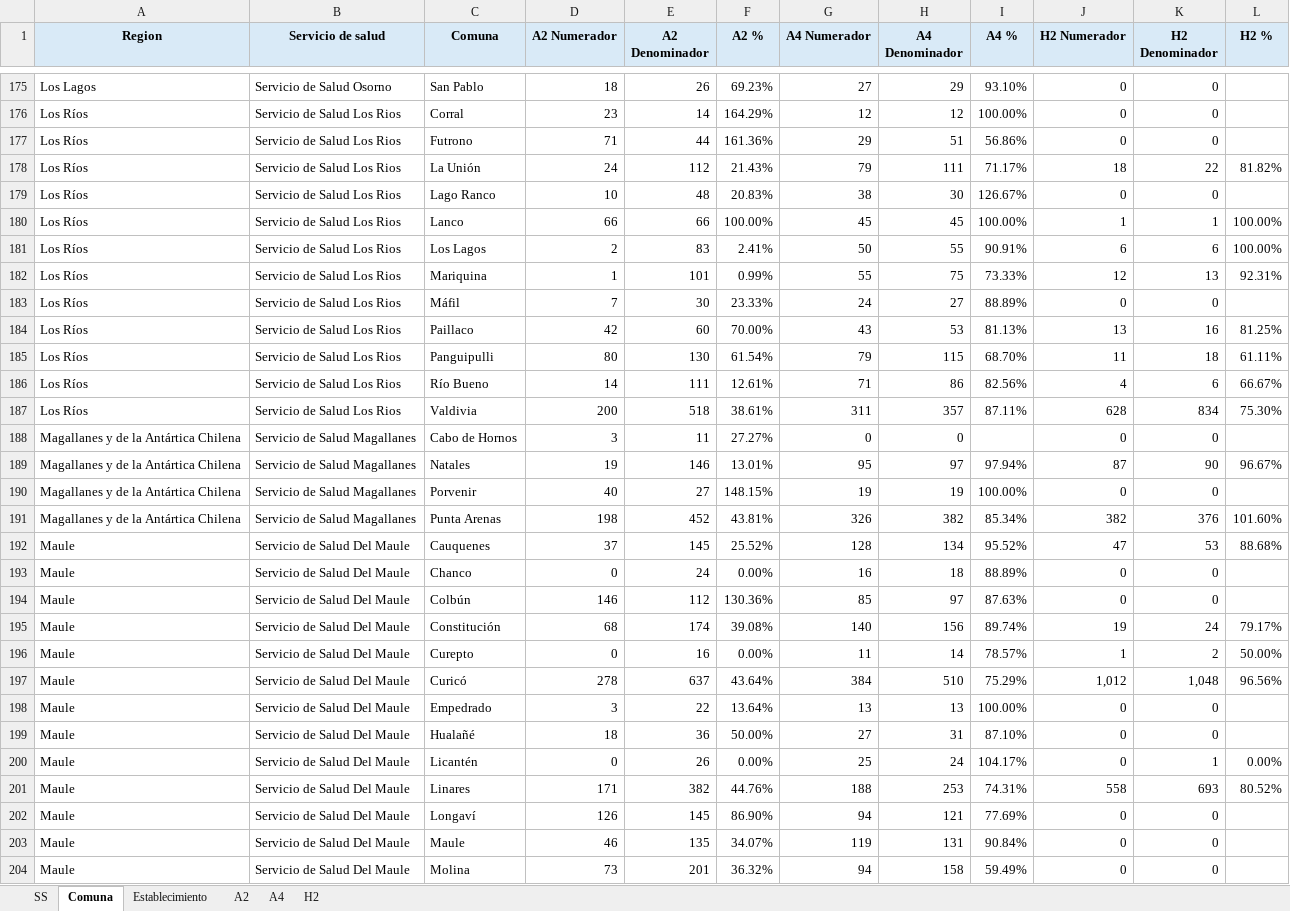
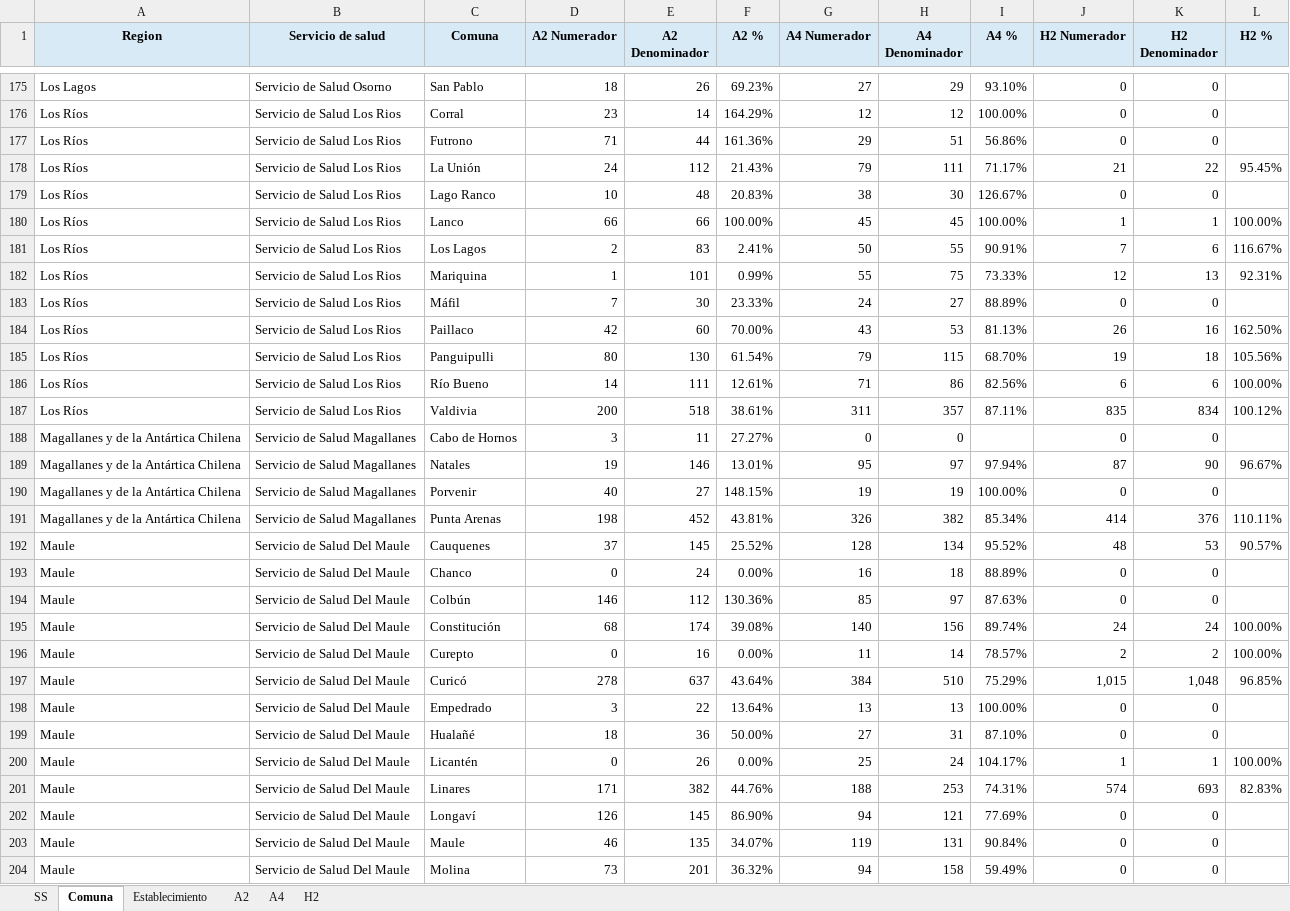
Before and after one commit to santiagofh/REM-CCHc, an Excel workbook: output/reporte_indicadores_chcc_2026.xlsx, sheet Comuna, drawn as a sheet; only a part is shown, gaps mark what is left out; values as stored, in another font and other column widths than the file's, no borders; the diff covers the shown part only; the diff names each change by its address in the sheet, - before the commit and + after, or states it on an @@ line.

```diff
--- a/output/reporte_indicadores_chcc_2026.xlsx (sheet Comuna)
+++ b/output/reporte_indicadores_chcc_2026.xlsx (sheet Comuna)
-J178 (H2 Numerador): 18
+J178 (H2 Numerador): 21
-L178 (H2 %): 81.82%
+L178 (H2 %): 95.45%
-J181 (H2 Numerador): 6
+J181 (H2 Numerador): 7
-L181 (H2 %): 100.00%
+L181 (H2 %): 116.67%
-J184 (H2 Numerador): 13
+J184 (H2 Numerador): 26
-L184 (H2 %): 81.25%
+L184 (H2 %): 162.50%
-J185 (H2 Numerador): 11
+J185 (H2 Numerador): 19
-L185 (H2 %): 61.11%
+L185 (H2 %): 105.56%
-J186 (H2 Numerador): 4
+J186 (H2 Numerador): 6
-L186 (H2 %): 66.67%
+L186 (H2 %): 100.00%
-J187 (H2 Numerador): 628
+J187 (H2 Numerador): 835
-L187 (H2 %): 75.30%
+L187 (H2 %): 100.12%
-J191 (H2 Numerador): 382
+J191 (H2 Numerador): 414
-L191 (H2 %): 101.60%
+L191 (H2 %): 110.11%
-J192 (H2 Numerador): 47
+J192 (H2 Numerador): 48
-L192 (H2 %): 88.68%
+L192 (H2 %): 90.57%
-J195 (H2 Numerador): 19
+J195 (H2 Numerador): 24
-L195 (H2 %): 79.17%
+L195 (H2 %): 100.00%
-J196 (H2 Numerador): 1
+J196 (H2 Numerador): 2
-L196 (H2 %): 50.00%
+L196 (H2 %): 100.00%
-J197 (H2 Numerador): 1,012
+J197 (H2 Numerador): 1,015
-L197 (H2 %): 96.56%
+L197 (H2 %): 96.85%
-J200 (H2 Numerador): 0
+J200 (H2 Numerador): 1
-L200 (H2 %): 0.00%
+L200 (H2 %): 100.00%
-J201 (H2 Numerador): 558
+J201 (H2 Numerador): 574
-L201 (H2 %): 80.52%
+L201 (H2 %): 82.83%
```
Also changed, not shown: 153 edited cells elsewhere in this sheet, sheet H2, sheet Establecimiento, sheet SS, output/reporte_indicadores_chcc_2025.xlsx, 6 other files.
